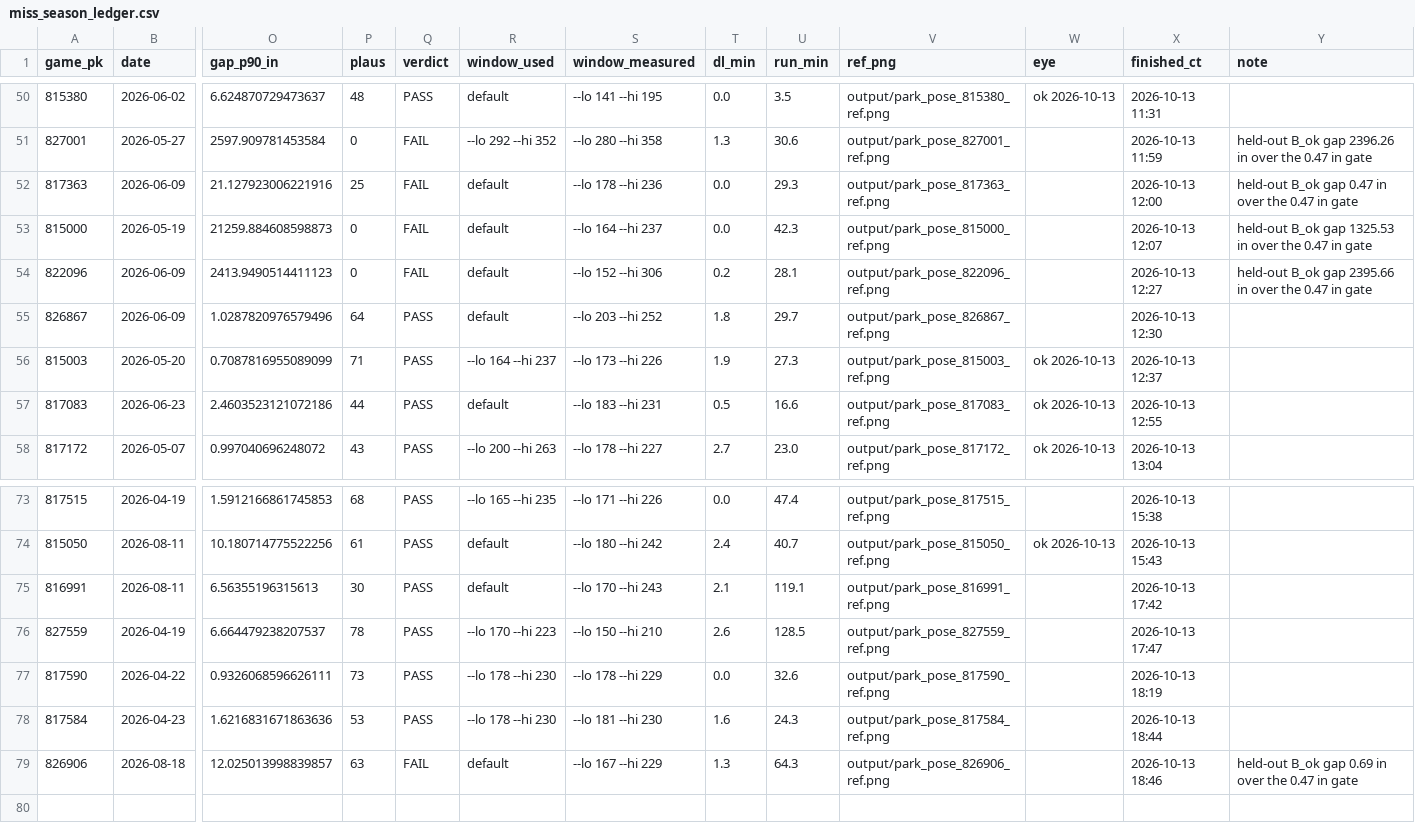
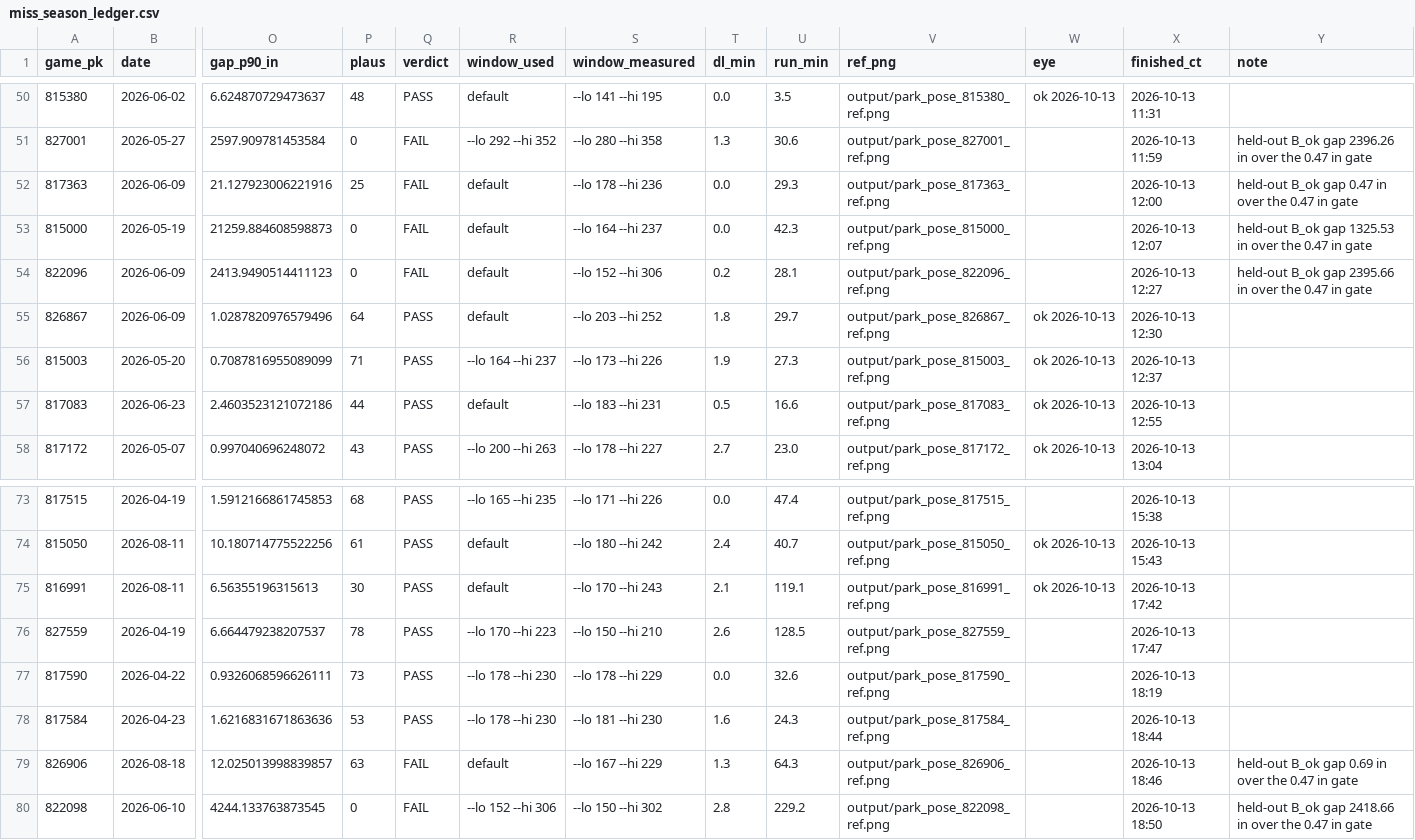
Before and after one commit to BridgerBSB/command-cv, a CSV file: docs/miss_season_ledger.csv, drawn as a sheet; only a part is shown, gaps mark what is left out; rows hold the shown columns only; the diff names each change by its address in the sheet, - before the commit and + after, or states it on an @@ line.

```diff
--- a/docs/miss_season_ledger.csv
+++ b/docs/miss_season_ledger.csv
-W55 (eye): (empty)
+W55 (eye): ok 2026-10-13
-W75 (eye): (empty)
+W75 (eye): ok 2026-10-13
+row 80: 822098 | 2026-06-10 | 4244.133763873545 | 0 | FAIL | --lo 152 --hi 306 | --lo 150 --hi 302 | 2.8 | 229.2 | output/park_pose_822098_ref.png |  | 2026-10-13 18:50 | held-out B_ok gap 2418.66 in over the 0.47 in gate
```
Also changed, not shown: docs/miss_park_registry.csv, 2 other files.
